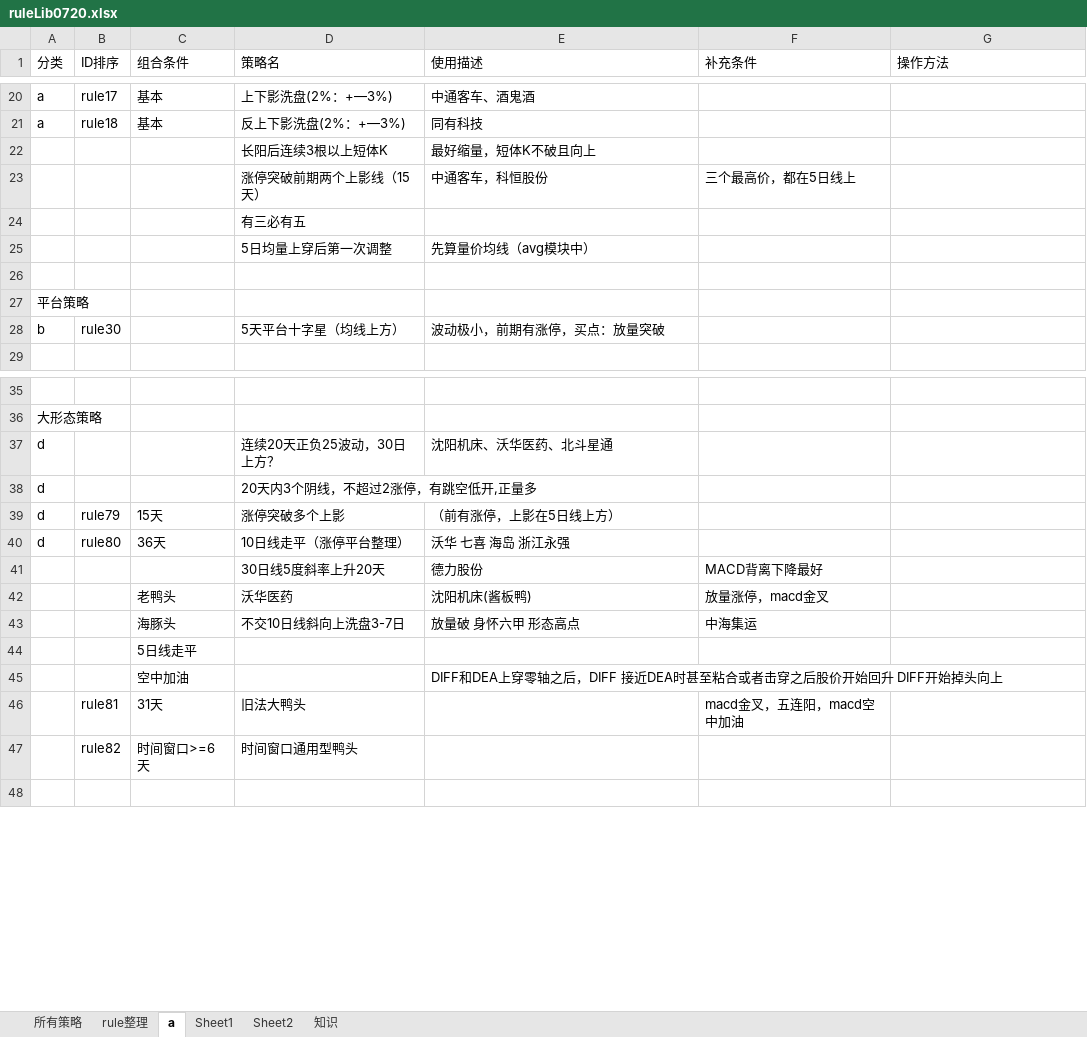
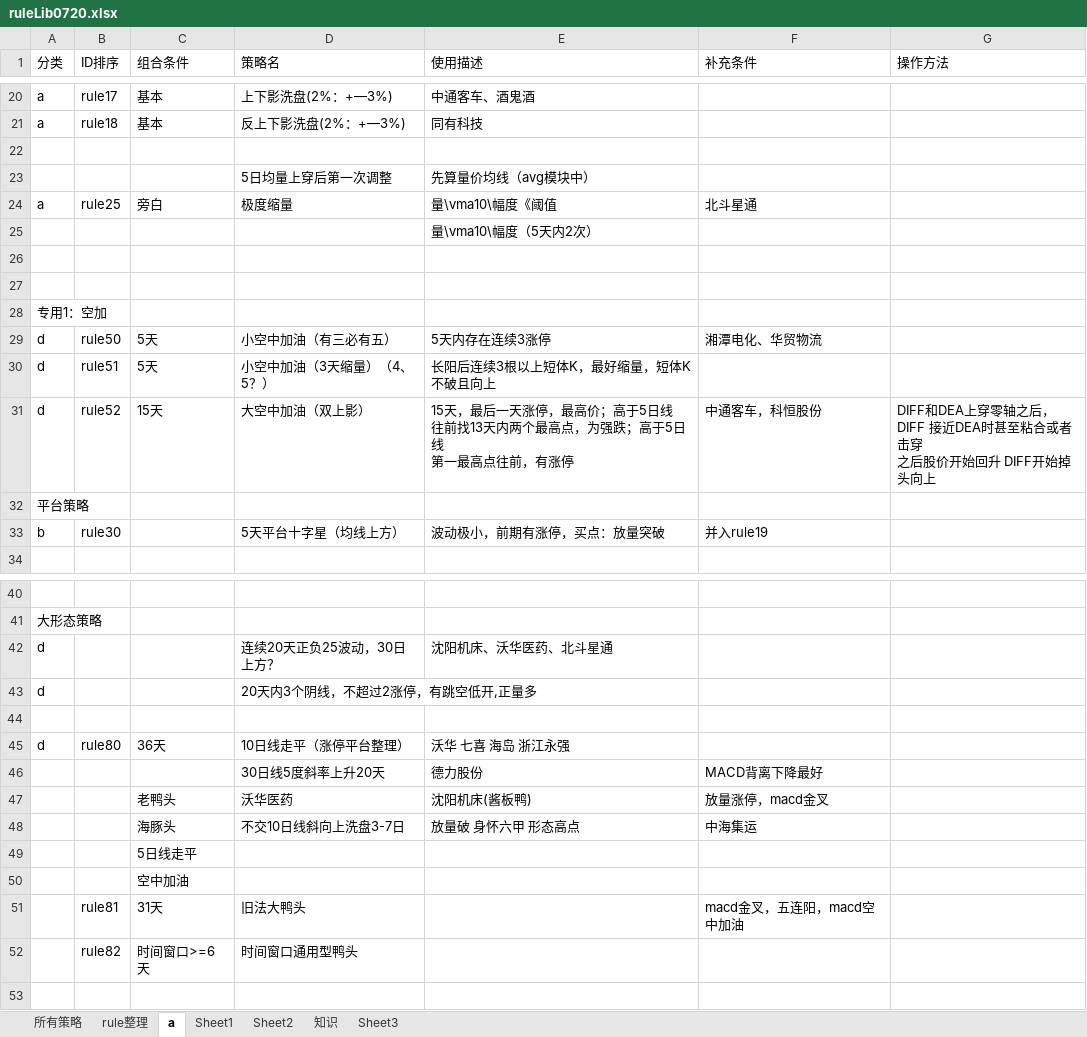
Before and after one commit to lugarnett/Auto_alarm_2, an Excel workbook: ruleLib/ruleLib0720.xlsx, sheet a, drawn as a sheet; only a part is shown, gaps mark what is left out; values as stored, in another font and other column widths than the file's, no cell formats; removed rows and columns are numbered as before the commit, all else as after; ↵ is a line break in a cell; the diff covers the shown part only; the diff names each change by its address in the sheet, - before the commit and + after, or states it on an @@ line.

```diff
--- a/ruleLib/ruleLib0720.xlsx (sheet a)
+++ b/ruleLib/ruleLib0720.xlsx (sheet a)
+sheet tab: Sheet3
-row 22:  |  |  | 长阳后连续3根以上短体K | 最好缩量，短体K不破且向上
+row 22: (empty)
-row 23:  |  |  | 涨停突破前期两个上影线（15天） | 中通客车，科恒股份 | 三个最高价，都在5日线上
-row 24:  |  |  | 有三必有五
+row 24: a | rule25 | 旁白 | 极度缩量 | 量\vma10\幅度《阈值 | 北斗星通
+row 25:  |  |  |  | 量\vma10\幅度（5天内2次）
+row 27: (empty)
+row 28: 专用1：空加
+row 29: d | rule50 | 5天 | 小空中加油（有三必有五） | 5天内存在连续3涨停 | 湘潭电化、华贸物流
+row 30: d | rule51 | 5天 | 小空中加油（3天缩量）（4、5？） | 长阳后连续3根以上短体K，最好缩量，短体K不破且向上
+row 31: d | rule52 | 15天 | 大空中加油（双上影） | 15天，最后一天涨停，最高价；高于5日线 ↵ 往前找13天内两个最高点，为强跌；高于5日线 ↵ 第一最高点往前，有涨停 | 中通客车，科恒股份 | DIFF和DEA上穿零轴之后， ↵ DIFF 接近DEA时甚至粘合或者击穿 ↵ 之后股价开始回升 DIFF开始掉头向上
-F33 (补充条件): (empty)
+F33 (补充条件): 并入rule19
-row 44: d | rule79 | 15天 | 涨停突破多个上影 | （前有涨停，上影在5日线上方）
+row 44: (empty)
-E50 (使用描述): DIFF和DEA上穿零轴之后，DIFF 接近DEA时甚至粘合或者击穿之后股价开始回升 DIFF开始掉头向上
+E50 (使用描述): (empty)
```
Also changed, not shown: 8 removed rows elsewhere in this sheet, sheet rule整理, cell formats, 2 other files.
